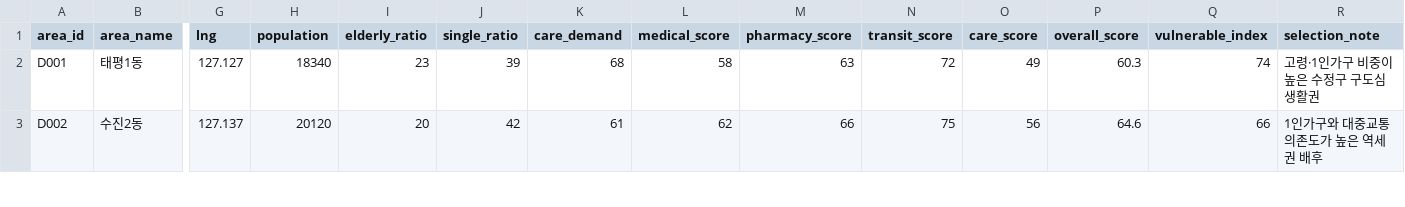
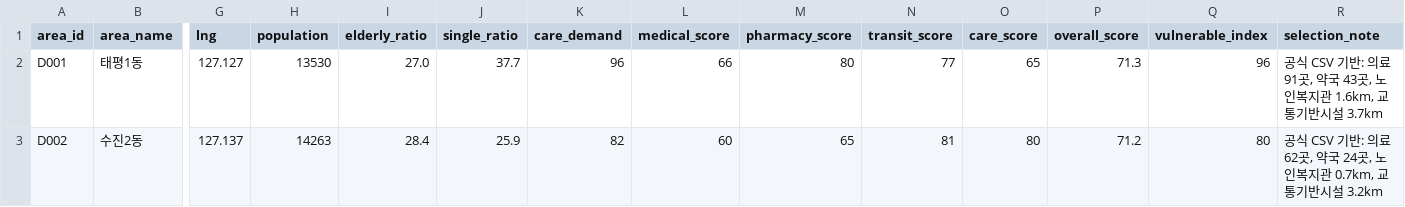
Before and after one commit to SeungMin-Park-psm1757/seongnam_10min_access, a CSV file: data/accessibility_metrics.csv, drawn as a sheet; only a part is shown, gaps mark what is left out; the diff covers the shown part only; the diff names each change by its address in the sheet, - before the commit and + after, or states it on an @@ line.

```diff
--- a/data/accessibility_metrics.csv
+++ b/data/accessibility_metrics.csv
-H2 (population): 18340
+H2 (population): 13530
-I2 (elderly_ratio): 23
+I2 (elderly_ratio): 27.0
-J2 (single_ratio): 39
+J2 (single_ratio): 37.7
-K2 (care_demand): 68
+K2 (care_demand): 96
-L2 (medical_score): 58
+L2 (medical_score): 66
-M2 (pharmacy_score): 63
+M2 (pharmacy_score): 80
-N2 (transit_score): 72
+N2 (transit_score): 77
-O2 (care_score): 49
+O2 (care_score): 65
-P2 (overall_score): 60.3
+P2 (overall_score): 71.3
-Q2 (vulnerable_index): 74
+Q2 (vulnerable_index): 96
-R2 (selection_note): 고령·1인가구 비중이 높은 수정구 구도심 생활권
+R2 (selection_note): 공식 CSV 기반: 의료 91곳, 약국 43곳, 노인복지관 1.6km, 교통기반시설 3.7km
-H3 (population): 20120
+H3 (population): 14263
-I3 (elderly_ratio): 20
+I3 (elderly_ratio): 28.4
-J3 (single_ratio): 42
+J3 (single_ratio): 25.9
-K3 (care_demand): 61
+K3 (care_demand): 82
-L3 (medical_score): 62
+L3 (medical_score): 60
-M3 (pharmacy_score): 66
+M3 (pharmacy_score): 65
-N3 (transit_score): 75
+N3 (transit_score): 81
-O3 (care_score): 56
+O3 (care_score): 80
-P3 (overall_score): 64.6
+P3 (overall_score): 71.2
-Q3 (vulnerable_index): 66
+Q3 (vulnerable_index): 80
-R3 (selection_note): 1인가구와 대중교통 의존도가 높은 역세권 배후
+R3 (selection_note): 공식 CSV 기반: 의료 62곳, 약국 24곳, 노인복지관 0.7km, 교통기반시설 3.2km
```
Also changed, not shown: 89 edited cells elsewhere in this file, data/service_points.csv, 19 other files.
